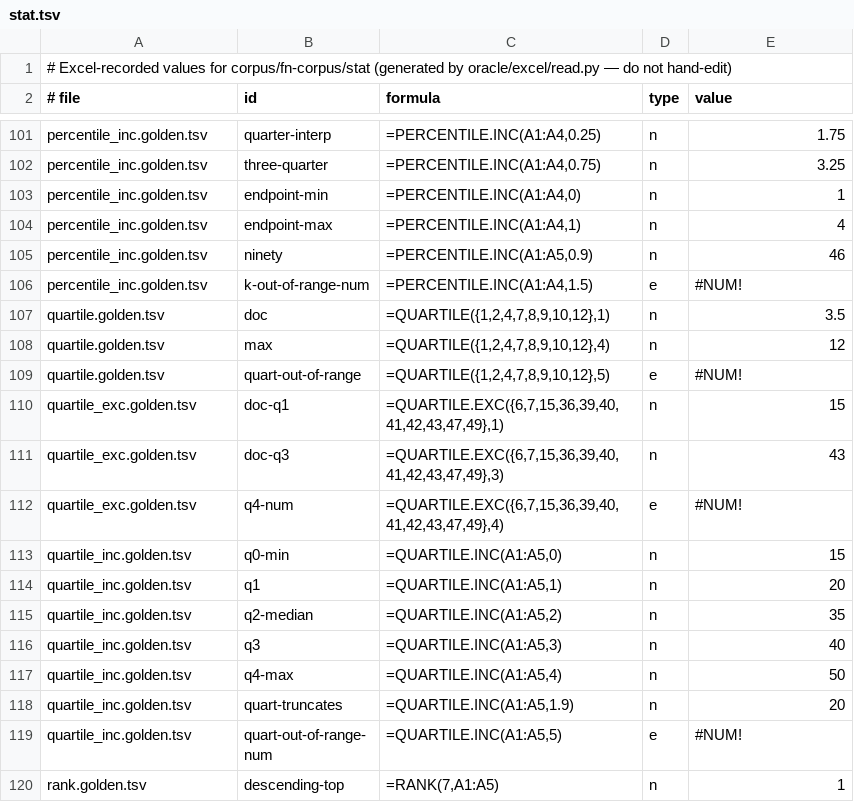
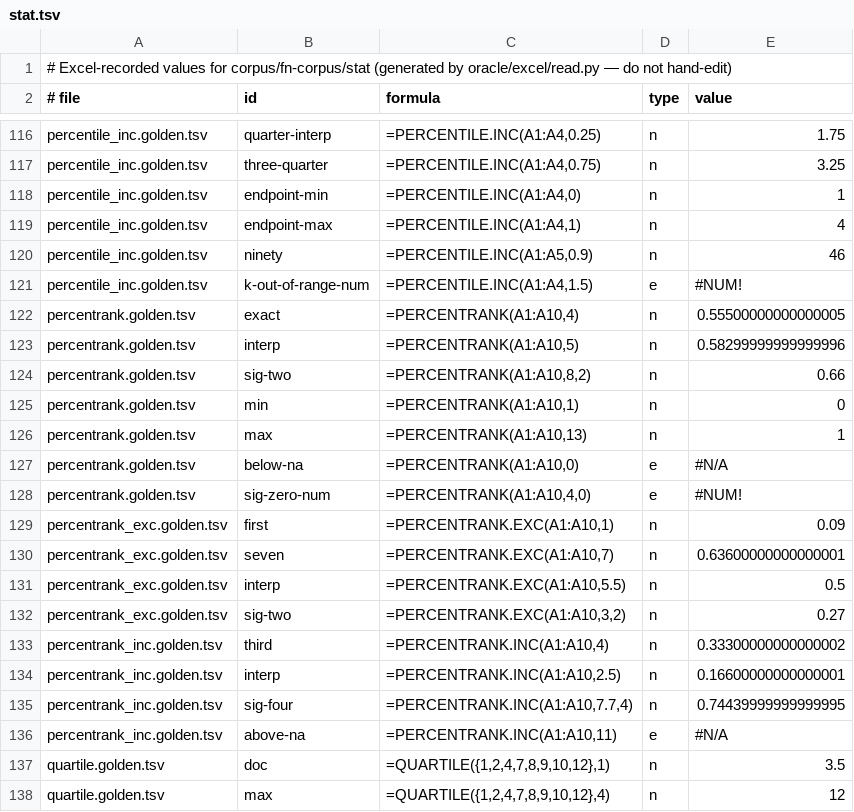
Before and after one commit to paged-media/plugin-sheets, a TSV file: sheet-conformance/oracle/excel/recorded/stat.tsv, drawn as a sheet; only a part is shown, gaps mark what is left out; the shorter side is filled out with more unchanged rows; the diff covers the shown part only; the diff names each change by its address in the sheet, - before the commit and + after, or states it on an @@ line.

```diff
--- a/sheet-conformance/oracle/excel/recorded/stat.tsv
+++ b/sheet-conformance/oracle/excel/recorded/stat.tsv
+row 122: percentrank.golden.tsv | exact | =PERCENTRANK(A1:A10,4) | n | 0.55500000000000005
+row 123: percentrank.golden.tsv | interp | =PERCENTRANK(A1:A10,5) | n | 0.58299999999999996
+row 124: percentrank.golden.tsv | sig-two | =PERCENTRANK(A1:A10,8,2) | n | 0.66
+row 125: percentrank.golden.tsv | min | =PERCENTRANK(A1:A10,1) | n | 0
+row 126: percentrank.golden.tsv | max | =PERCENTRANK(A1:A10,13) | n | 1
+row 127: percentrank.golden.tsv | below-na | =PERCENTRANK(A1:A10,0) | e | #N/A
+row 128: percentrank.golden.tsv | sig-zero-num | =PERCENTRANK(A1:A10,4,0) | e | #NUM!
+row 129: percentrank_exc.golden.tsv | first | =PERCENTRANK.EXC(A1:A10,1) | n | 0.09
+row 130: percentrank_exc.golden.tsv | seven | =PERCENTRANK.EXC(A1:A10,7) | n | 0.63600000000000001
+row 131: percentrank_exc.golden.tsv | interp | =PERCENTRANK.EXC(A1:A10,5.5) | n | 0.5
+row 132: percentrank_exc.golden.tsv | sig-two | =PERCENTRANK.EXC(A1:A10,3,2) | n | 0.27
+row 133: percentrank_inc.golden.tsv | third | =PERCENTRANK.INC(A1:A10,4) | n | 0.33300000000000002
+row 134: percentrank_inc.golden.tsv | interp | =PERCENTRANK.INC(A1:A10,2.5) | n | 0.16600000000000001
+row 135: percentrank_inc.golden.tsv | sig-four | =PERCENTRANK.INC(A1:A10,7.7,4) | n | 0.74439999999999995
+row 136: percentrank_inc.golden.tsv | above-na | =PERCENTRANK.INC(A1:A10,11) | e | #N/A
```
Also changed, not shown: 15 added rows elsewhere in this file, corpus/fn-corpus/date/date.golden.tsv, corpus/fn-corpus/stat/large.golden.tsv, 13 other files.
